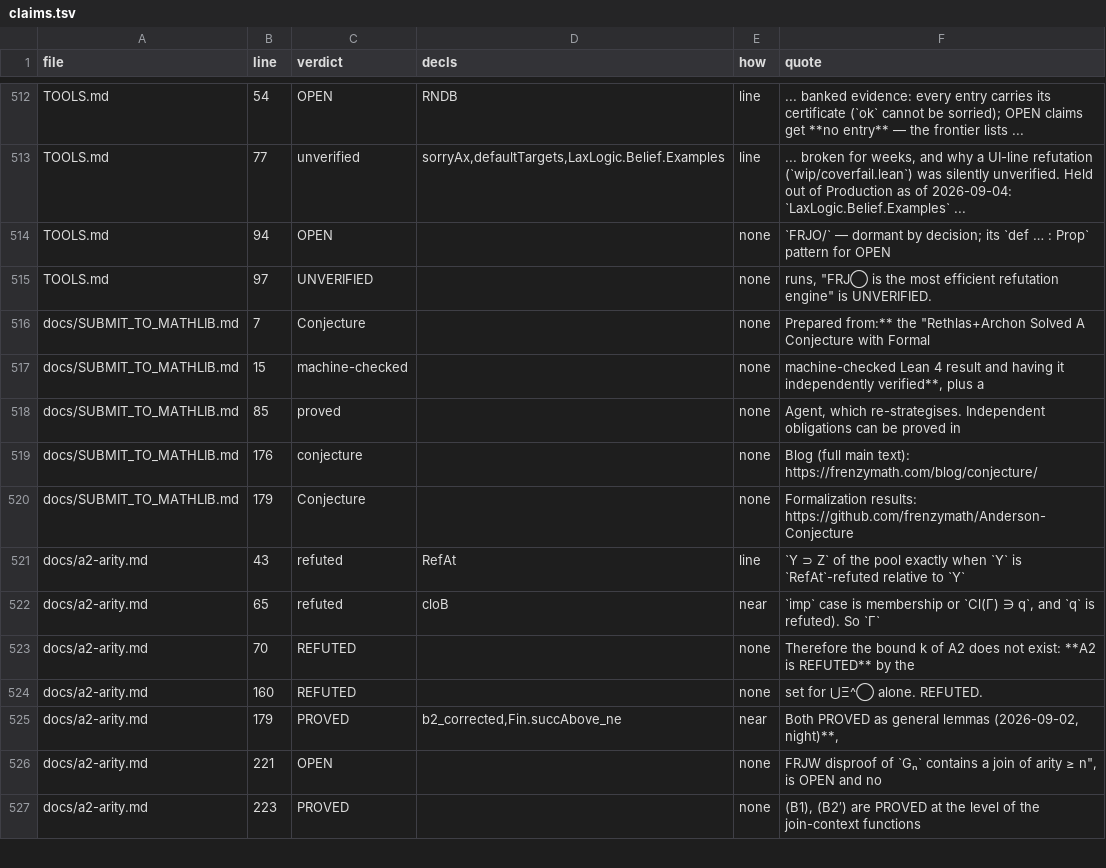
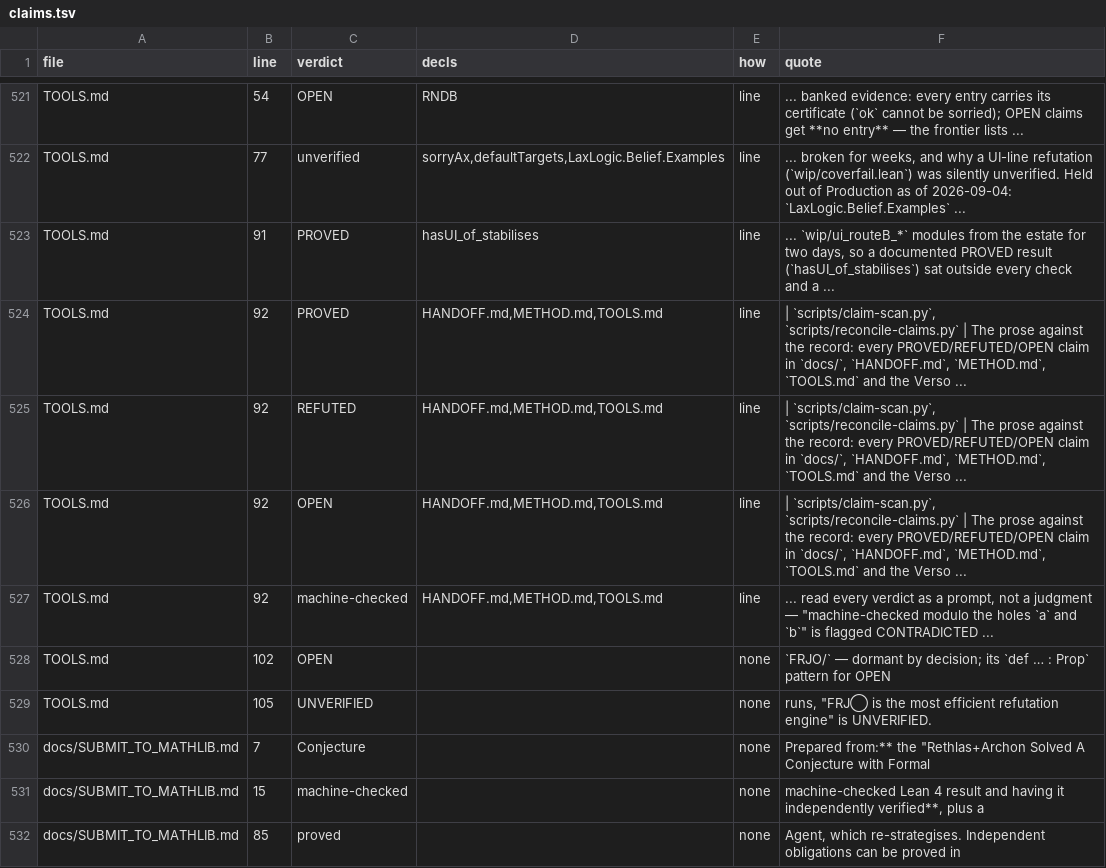
Before and after one commit to fairflow/lax-logic-in-lean, a TSV file: docs/claims.tsv, drawn as a sheet; only a part is shown, gaps mark what is left out; the shorter side is filled out with more unchanged rows; the diff covers the shown part only.

```diff
--- a/docs/claims.tsv
+++ b/docs/claims.tsv
@@ -513,4 +522,9 @@ TOOLS.md	54	OPEN	RNDB	line	... banked evidence: every entry carries its certific
 TOOLS.md	77	unverified	sorryAx,defaultTargets,LaxLogic.Belief.Examples	line	... broken for weeks, and why a UI-line refutation (`wip/coverfail.lean`) was silently unverified. Held out of Production as of 2026-09-04: `LaxLogic.Belief.Examples` ...
-TOOLS.md	94	OPEN		none	`FRJO/` — dormant by decision; its `def … : Prop` pattern for OPEN
-TOOLS.md	97	UNVERIFIED		none	"runs, ""FRJ◯ is the most efficient refutation engine"" is UNVERIFIED."
+TOOLS.md	91	PROVED	hasUI_of_stabilises	line	... `wip/ui_routeB_*` modules from the estate for two days, so a documented PROVED result (`hasUI_of_stabilises`) sat outside every check and a ...
+TOOLS.md	92	PROVED	HANDOFF.md,METHOD.md,TOOLS.md	line	| `scripts/claim-scan.py`, `scripts/reconcile-claims.py` | The prose against the record: every PROVED/REFUTED/OPEN claim in `docs/`, `HANDOFF.md`, `METHOD.md`, `TOOLS.md` and the Verso ...
+TOOLS.md	92	REFUTED	HANDOFF.md,METHOD.md,TOOLS.md	line	| `scripts/claim-scan.py`, `scripts/reconcile-claims.py` | The prose against the record: every PROVED/REFUTED/OPEN claim in `docs/`, `HANDOFF.md`, `METHOD.md`, `TOOLS.md` and the Verso ...
+TOOLS.md	92	OPEN	HANDOFF.md,METHOD.md,TOOLS.md	line	| `scripts/claim-scan.py`, `scripts/reconcile-claims.py` | The prose against the record: every PROVED/REFUTED/OPEN claim in `docs/`, `HANDOFF.md`, `METHOD.md`, `TOOLS.md` and the Verso ...
+TOOLS.md	92	machine-checked	HANDOFF.md,METHOD.md,TOOLS.md	line	"... read every verdict as a prompt, not a judgment — ""machine-checked modulo the holes `a` and `b`"" is flagged CONTRADICTED ..."
+TOOLS.md	102	OPEN		none	`FRJO/` — dormant by decision; its `def … : Prop` pattern for OPEN
+TOOLS.md	105	UNVERIFIED		none	"runs, ""FRJ◯ is the most efficient refutation engine"" is UNVERIFIED."
 docs/SUBMIT_TO_MATHLIB.md	7	Conjecture		none	"Prepared from:** the ""Rethlas+Archon Solved A Conjecture with Formal"
```
Also changed, not shown: 17 added rows and 3 edited cells elsewhere in this file, 10 other files.
